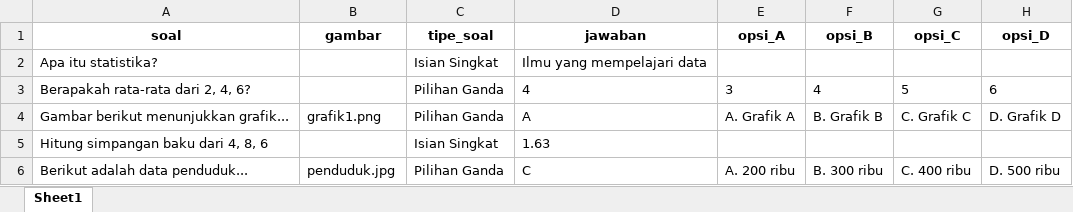
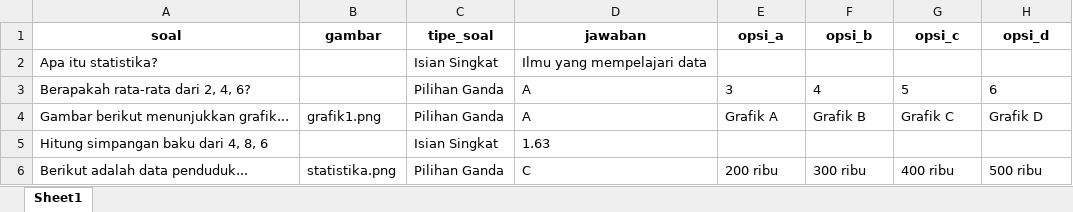
Before and after one commit to muhilalr/student-corner, an Excel workbook: public/template_soal_kuis/Soal_Kuis_Template.xlsx, sheet Sheet1, drawn as a sheet; values as stored, in another font and other column widths than the file's, no borders; the diff names each change by its address in the sheet, - before the commit and + after, or states it on an @@ line.

Commit message:
fix import dan crud soal kuis reguler

```diff
--- a/public/template_soal_kuis/Soal_Kuis_Template.xlsx (sheet Sheet1)
+++ b/public/template_soal_kuis/Soal_Kuis_Template.xlsx (sheet Sheet1)
-E1: opsi_A
+E1: opsi_a
-F1: opsi_B
+F1: opsi_b
-G1: opsi_C
+G1: opsi_c
-H1: opsi_D
+H1: opsi_d
-D3 (jawaban): 4
+D3 (jawaban): A
-E4 (opsi_a): A. Grafik A
+E4 (opsi_a): Grafik A
-F4 (opsi_b): B. Grafik B
+F4 (opsi_b): Grafik B
-G4 (opsi_c): C. Grafik C
+G4 (opsi_c): Grafik C
-H4 (opsi_d): D. Grafik D
+H4 (opsi_d): Grafik D
-B6 (gambar): penduduk.jpg
+B6 (gambar): statistika.png
-E6 (opsi_a): A. 200 ribu
+E6 (opsi_a): 200 ribu
-F6 (opsi_b): B. 300 ribu
+F6 (opsi_b): 300 ribu
-G6 (opsi_c): C. 400 ribu
+G6 (opsi_c): 400 ribu
-H6 (opsi_d): D. 500 ribu
+H6 (opsi_d): 500 ribu
```
Also changed, not shown: 16 other files.
